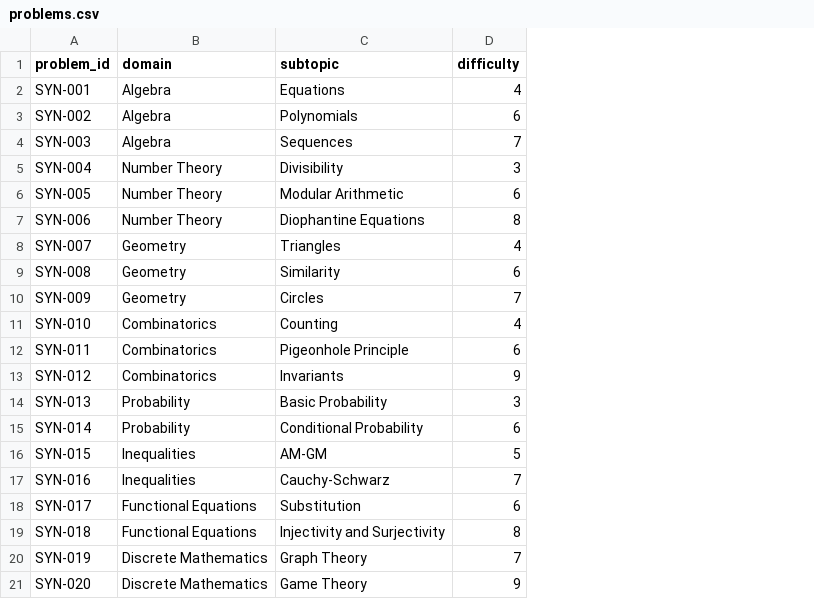
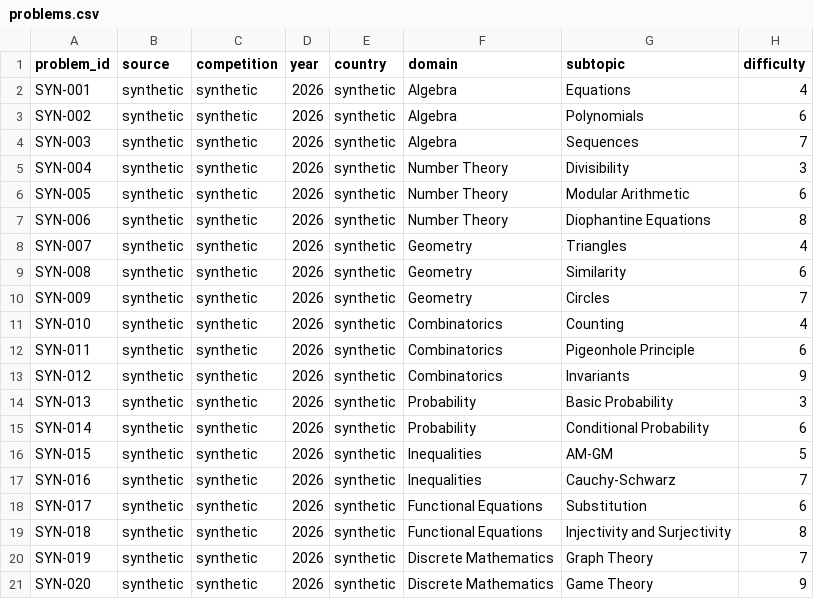
Before and after one commit to Omerking-AZE/Olympiad-Intelligence, a CSV file: data/problems.csv, drawn as a sheet; only a part is shown; the diff names each change by its address in the sheet, - before the commit and + after, or states it on an @@ line.

Commit message:
Add feature engineering and baseline difficulty model

```diff
--- a/data/problems.csv
+++ b/data/problems.csv
+column B (source), rows 2-21: all synthetic
+column C (competition), rows 2-21: all synthetic
+column D (year), rows 2-21: all 2026
+column E (country), rows 2-21: all synthetic
```
Also changed, not shown: 6 other files.
